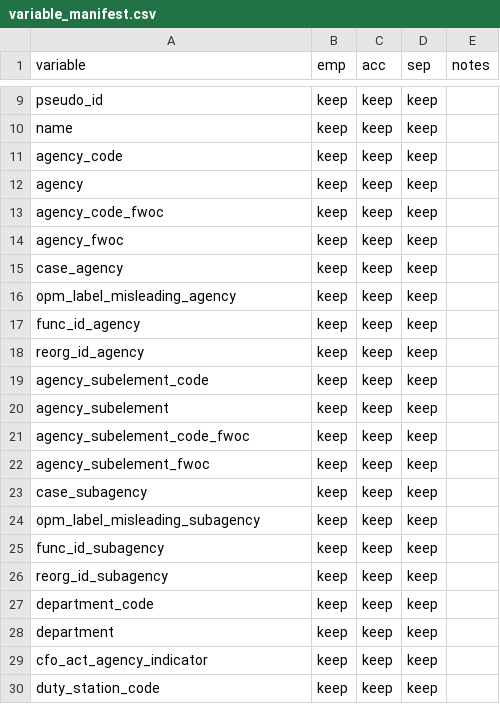
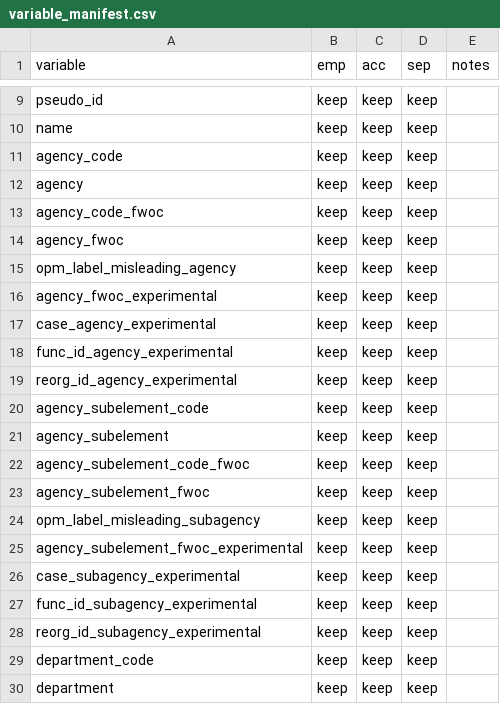
Before and after one commit to georgetown-mdi/FWOC, a CSV file: metadata/publish/variable_manifest.csv, drawn as a sheet; only a part is shown, gaps mark what is left out; the shorter side is filled out with more unchanged rows.

```diff
--- a/metadata/publish/variable_manifest.csv
+++ b/metadata/publish/variable_manifest.csv
@@ -14,6 +14,7 @@ agency_code_fwoc,keep,keep,keep,
 agency_fwoc,keep,keep,keep,
-case_agency,keep,keep,keep,
 opm_label_misleading_agency,keep,keep,keep,
-func_id_agency,keep,keep,keep,
-reorg_id_agency,keep,keep,keep,
+agency_fwoc_experimental,keep,keep,keep,
+case_agency_experimental,keep,keep,keep,
+func_id_agency_experimental,keep,keep,keep,
+reorg_id_agency_experimental,keep,keep,keep,
 agency_subelement_code,keep,keep,keep,
@@ -22,6 +23,7 @@ agency_subelement_code_fwoc,keep,keep,keep,
 agency_subelement_fwoc,keep,keep,keep,
-case_subagency,keep,keep,keep,
 opm_label_misleading_subagency,keep,keep,keep,
-func_id_subagency,keep,keep,keep,
-reorg_id_subagency,keep,keep,keep,
+agency_subelement_fwoc_experimental,keep,keep,keep,
+case_subagency_experimental,keep,keep,keep,
+func_id_subagency_experimental,keep,keep,keep,
+reorg_id_subagency_experimental,keep,keep,keep,
 department_code,keep,keep,keep,
```
Also changed, not shown: metadata/codebook/fwoc_codebook_table.csv, 8 other files.
